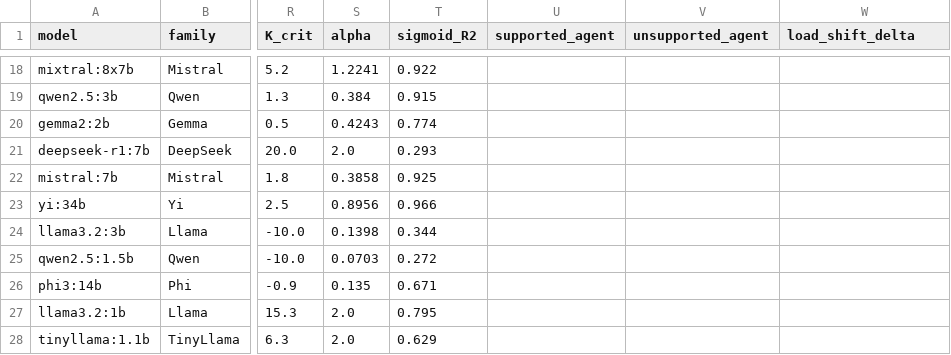
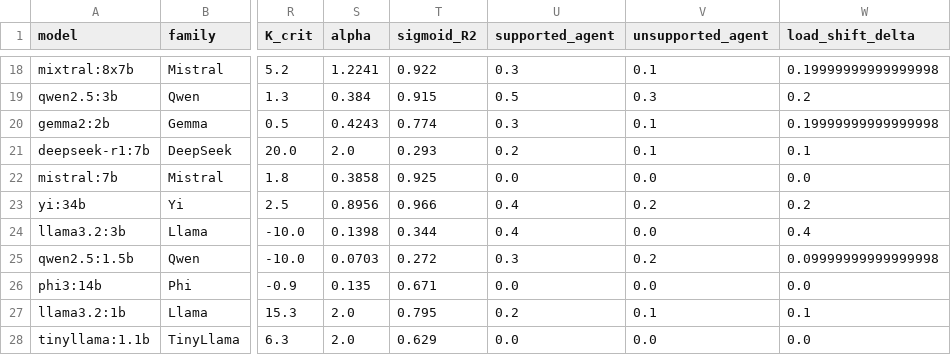
Before and after one commit to dengzhe-hou/CEF-WMF-AM, a CSV file: data/master_28models.csv, drawn as a sheet; only a part is shown, gaps mark what is left out; the diff covers the shown part only; the diff names each change by its address in the sheet, - before the commit and + after, or states it on an @@ line.

```diff
--- a/data/master_28models.csv
+++ b/data/master_28models.csv
-U18 (supported_agent): (empty)
+U18 (supported_agent): 0.3
-V18 (unsupported_agent): (empty)
+V18 (unsupported_agent): 0.1
-W18 (load_shift_delta): (empty)
+W18 (load_shift_delta): 0.19999999999999998
-U19 (supported_agent): (empty)
+U19 (supported_agent): 0.5
-V19 (unsupported_agent): (empty)
+V19 (unsupported_agent): 0.3
-W19 (load_shift_delta): (empty)
+W19 (load_shift_delta): 0.2
-U20 (supported_agent): (empty)
+U20 (supported_agent): 0.3
-V20:V21 (unsupported_agent): (empty)
+V20:V21 (unsupported_agent): 0.1
-W20 (load_shift_delta): (empty)
+W20 (load_shift_delta): 0.19999999999999998
-U21 (supported_agent): (empty)
+U21 (supported_agent): 0.2
-W21 (load_shift_delta): (empty)
+W21 (load_shift_delta): 0.1
-U22 (supported_agent): (empty)
+U22 (supported_agent): 0.0
-V22 (unsupported_agent): (empty)
+V22 (unsupported_agent): 0.0
-W22 (load_shift_delta): (empty)
+W22 (load_shift_delta): 0.0
-U23:U24 (supported_agent): (empty)
+U23:U24 (supported_agent): 0.4
-V23 (unsupported_agent): (empty)
+V23 (unsupported_agent): 0.2
-W23 (load_shift_delta): (empty)
+W23 (load_shift_delta): 0.2
-V24 (unsupported_agent): (empty)
+V24 (unsupported_agent): 0.0
-W24 (load_shift_delta): (empty)
+W24 (load_shift_delta): 0.4
-U25 (supported_agent): (empty)
+U25 (supported_agent): 0.3
-V25 (unsupported_agent): (empty)
+V25 (unsupported_agent): 0.2
-W25 (load_shift_delta): (empty)
+W25 (load_shift_delta): 0.09999999999999998
-U26 (supported_agent): (empty)
+U26 (supported_agent): 0.0
-V26 (unsupported_agent): (empty)
+V26 (unsupported_agent): 0.0
-W26 (load_shift_delta): (empty)
+W26 (load_shift_delta): 0.0
-U27 (supported_agent): (empty)
+U27 (supported_agent): 0.2
-V27 (unsupported_agent): (empty)
+V27 (unsupported_agent): 0.1
-W27 (load_shift_delta): (empty)
+W27 (load_shift_delta): 0.1
-U28 (supported_agent): (empty)
+U28 (supported_agent): 0.0
-V28 (unsupported_agent): (empty)
+V28 (unsupported_agent): 0.0
-W28 (load_shift_delta): (empty)
+W28 (load_shift_delta): 0.0
```
Also changed, not shown: 36 edited cells elsewhere in this file, 44 other files.
